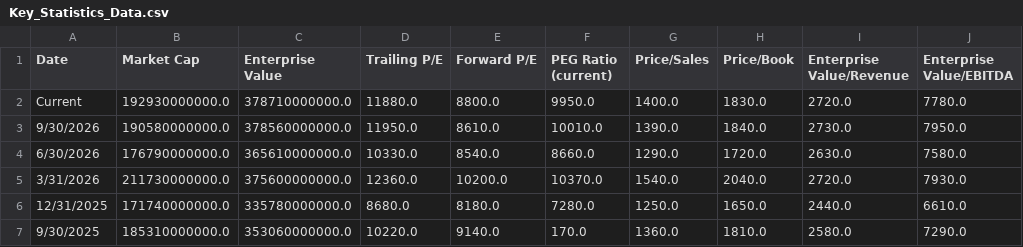
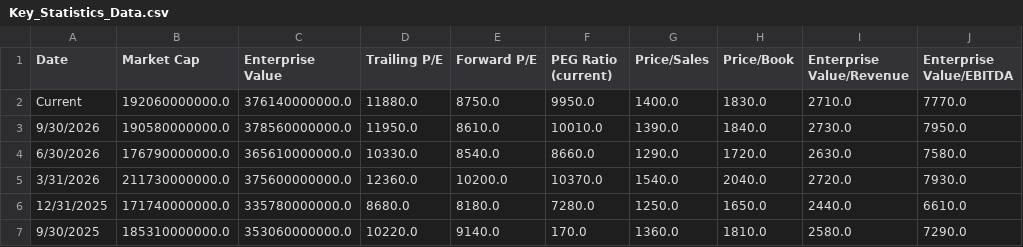
Before and after one commit to crsellinger/NW-Data-Analytics-Capstone, a CSV file: Key_Statistics_Data.csv, drawn as a sheet.

```diff
--- a/Key_Statistics_Data.csv
+++ b/Key_Statistics_Data.csv
@@ -1,3 +1,3 @@
 Date,Market Cap,Enterprise Value,Trailing P/E,Forward P/E,PEG Ratio (current),Price/Sales,Price/Book,Enterprise Value/Revenue,Enterprise Value/EBITDA
-Current,192930000000.0,378710000000.0,11880.0,8800.0,9950.0,1400.0,1830.0,2720.0,7780.0
+Current,192060000000.0,376140000000.0,11880.0,8750.0,9950.0,1400.0,1830.0,2710.0,7770.0
 9/30/2026,190580000000.0,378560000000.0,11950.0,8610.0,10010.0,1390.0,1840.0,2730.0,7950.0
```
Also changed, not shown: Cash_Flow_Statement.csv, 2 other files.
